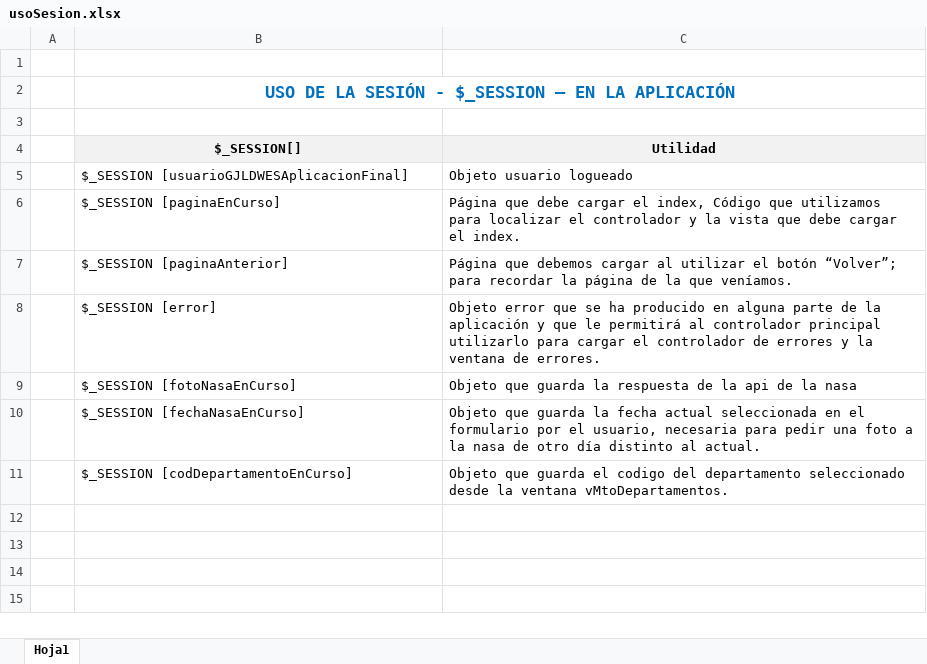
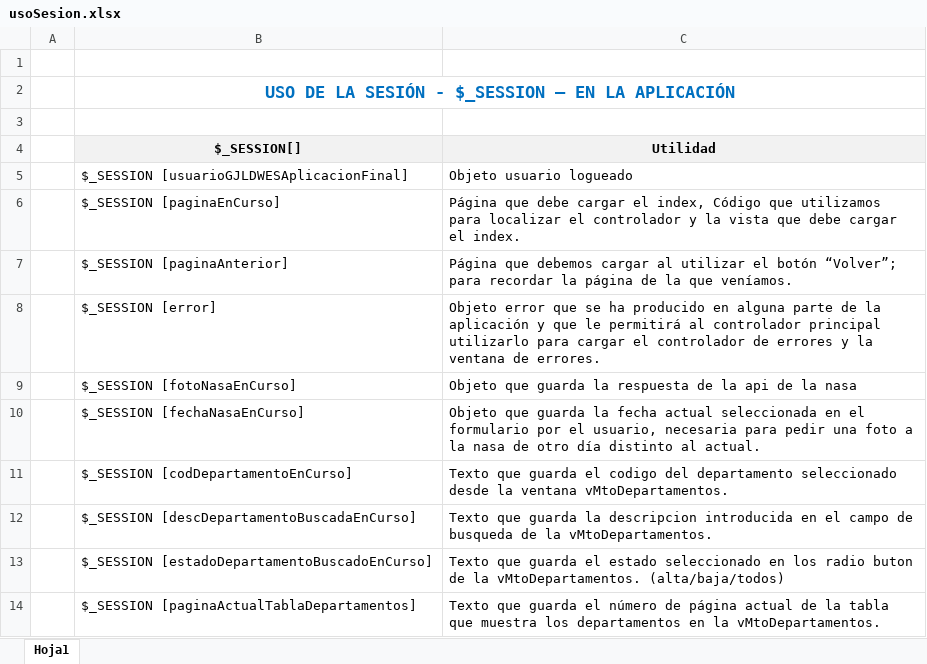
Before and after one commit to GonJunLor/GJLDWESAplicacionFinal, an Excel workbook: doc/pdf/usoSesion.xlsx, sheet Hoja1, drawn as a sheet; values as stored, in another font and other column widths than the file's, no borders; the diff names each change by its address in the sheet, - before the commit and + after, or states it on an @@ line.

Commit message:
feat: buscar departamento por desc y estado. Paginar resultados.

```diff
--- a/doc/pdf/usoSesion.xlsx (sheet Hoja1)
+++ b/doc/pdf/usoSesion.xlsx (sheet Hoja1)
-C11 (Utilidad): Objeto que guarda…
+C11 (Utilidad): Texto que guarda…
+row 12:  | $_SESSION [descDepartamentoBuscadaEnCurso] | Texto que guarda la descripcion introducida en el campo de busqueda de la vMtoDepartamentos.
+row 13:  | $_SESSION [estadoDepartamentoBuscadoEnCurso] | Texto que guarda el estado seleccionado en los radio buton de la vMtoDepartamentos. (alta/baja/todos)
+row 14:  | $_SESSION [paginaActualTablaDepartamentos] | Texto que guarda el número de página actual de la tabla que muestra los departamentos en la vMtoDepartamentos.
```
Also changed, not shown: 16 other files.
